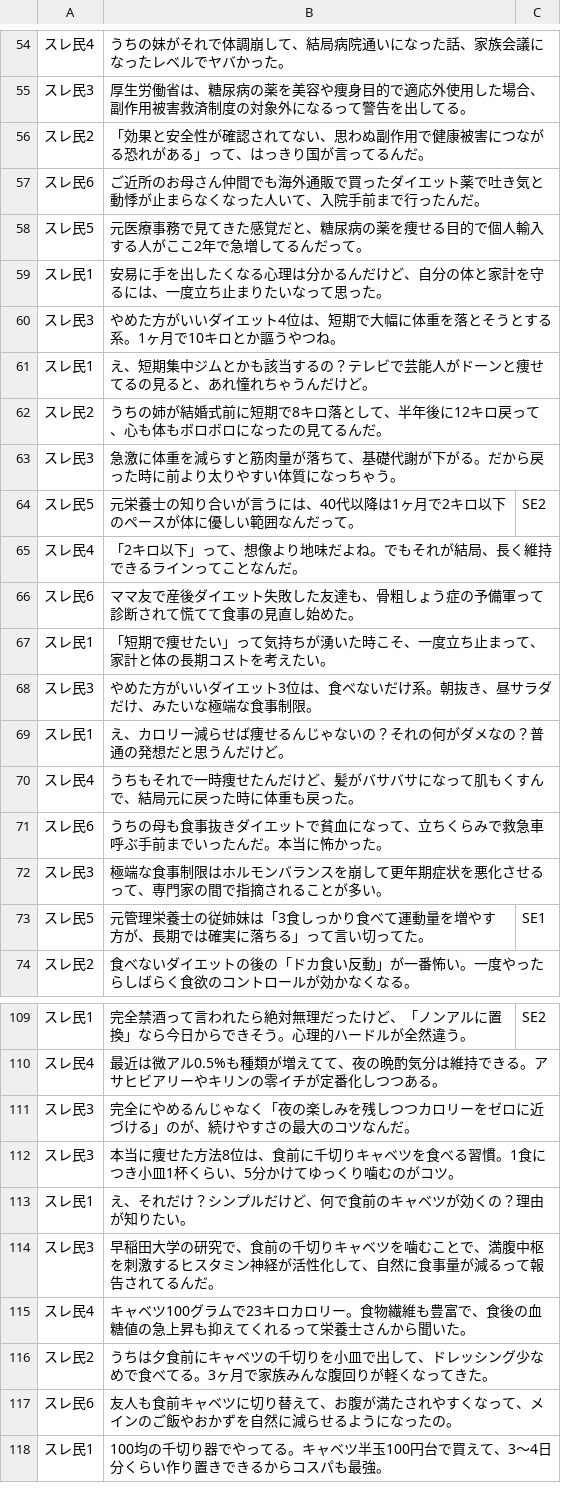
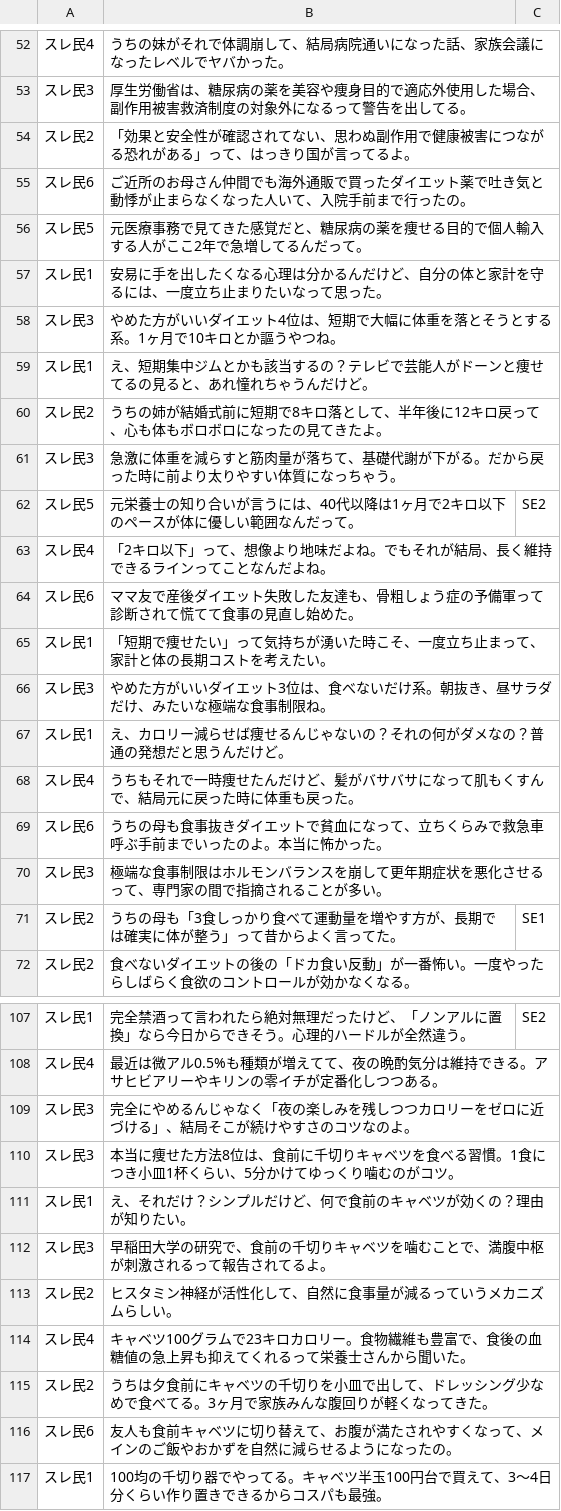
Before and after one commit to azu-lgtm/galchan-app, a TSV file: local-tool/scripts/【自ガル13台本】ダイエット_20260429.tsv, drawn as a sheet; only a part is shown, gaps mark what is left out; the diff covers the shown part only.

```diff
--- a/local-tool/scripts/【自ガル13台本】ダイエット_20260429.tsv
+++ b/local-tool/scripts/【自ガル13台本】ダイエット_20260429.tsv
@@ -55,4 +53,4 @@
 スレ民3	厚生労働省は、糖尿病の薬を美容や痩身目的で適応外使用した場合、副作用被害救済制度の対象外になるって警告を出してる。
-スレ民2	「効果と安全性が確認されてない、思わぬ副作用で健康被害につながる恐れがある」って、はっきり国が言ってるんだ。
-スレ民6	ご近所のお母さん仲間でも海外通販で買ったダイエット薬で吐き気と動悸が止まらなくなった人いて、入院手前まで行ったんだ。
+スレ民2	「効果と安全性が確認されてない、思わぬ副作用で健康被害につながる恐れがある」って、はっきり国が言ってるよ。
+スレ民6	ご近所のお母さん仲間でも海外通販で買ったダイエット薬で吐き気と動悸が止まらなくなった人いて、入院手前まで行ったの。
 スレ民5	元医療事務で見てきた感覚だと、糖尿病の薬を痩せる目的で個人輸入する人がここ2年で急増してるんだって。
@@ -61,14 +59,14 @@
 スレ民1	え、短期集中ジムとかも該当するの？テレビで芸能人がドーンと痩せてるの見ると、あれ憧れちゃうんだけど。
-スレ民2	うちの姉が結婚式前に短期で8キロ落として、半年後に12キロ戻って、心も体もボロボロになったの見てるんだ。
+スレ民2	うちの姉が結婚式前に短期で8キロ落として、半年後に12キロ戻って、心も体もボロボロになったの見てきたよ。
 スレ民3	急激に体重を減らすと筋肉量が落ちて、基礎代謝が下がる。だから戻った時に前より太りやすい体質になっちゃう。
 スレ民5	元栄養士の知り合いが言うには、40代以降は1ヶ月で2キロ以下のペースが体に優しい範囲なんだって。	SE2
-スレ民4	「2キロ以下」って、想像より地味だよね。でもそれが結局、長く維持できるラインってことなんだ。
+スレ民4	「2キロ以下」って、想像より地味だよね。でもそれが結局、長く維持できるラインってことなんだよね。
 スレ民6	ママ友で産後ダイエット失敗した友達も、骨粗しょう症の予備軍って診断されて慌てて食事の見直し始めた。
 スレ民1	「短期で痩せたい」って気持ちが湧いた時こそ、一度立ち止まって、家計と体の長期コストを考えたい。
-スレ民3	やめた方がいいダイエット3位は、食べないだけ系。朝抜き、昼サラダだけ、みたいな極端な食事制限。
+スレ民3	やめた方がいいダイエット3位は、食べないだけ系。朝抜き、昼サラダだけ、みたいな極端な食事制限ね。
 スレ民1	え、カロリー減らせば痩せるんじゃないの？それの何がダメなの？普通の発想だと思うんだけど。
 スレ民4	うちもそれで一時痩せたんだけど、髪がバサバサになって肌もくすんで、結局元に戻った時に体重も戻った。
-スレ民6	うちの母も食事抜きダイエットで貧血になって、立ちくらみで救急車呼ぶ手前までいったんだ。本当に怖かった。
+スレ民6	うちの母も食事抜きダイエットで貧血になって、立ちくらみで救急車呼ぶ手前までいったのよ。本当に怖かった。
 スレ民3	極端な食事制限はホルモンバランスを崩して更年期症状を悪化させるって、専門家の間で指摘されることが多い。
-スレ民5	元管理栄養士の従姉妹は「3食しっかり食べて運動量を増やす方が、長期では確実に落ちる」って言い切ってた。	SE1
+スレ民2	うちの母も「3食しっかり食べて運動量を増やす方が、長期では確実に体が整う」って昔からよく言ってた。	SE1
 スレ民2	食べないダイエットの後の「ドカ食い反動」が一番怖い。一度やったらしばらく食欲のコントロールが効かなくなる。
@@ -110,6 +108,7 @@
 スレ民4	最近は微アル0.5%も種類が増えてて、夜の晩酌気分は維持できる。アサヒビアリーやキリンの零イチが定番化しつつある。
-スレ民3	完全にやめるんじゃなく「夜の楽しみを残しつつカロリーをゼロに近づける」のが、続けやすさの最大のコツなんだ。
+スレ民3	完全にやめるんじゃなく「夜の楽しみを残しつつカロリーをゼロに近づける」、結局そこが続けやすさのコツなのよ。
 スレ民3	本当に痩せた方法8位は、食前に千切りキャベツを食べる習慣。1食につき小皿1杯くらい、5分かけてゆっくり噛むのがコツ。
 スレ民1	え、それだけ？シンプルだけど、何で食前のキャベツが効くの？理由が知りたい。
-スレ民3	早稲田大学の研究で、食前の千切りキャベツを噛むことで、満腹中枢を刺激するヒスタミン神経が活性化して、自然に食事量が減るって報告されてるんだ。
+スレ民3	早稲田大学の研究で、食前の千切りキャベツを噛むことで、満腹中枢が刺激されるって報告されてるよ。
+スレ民2	ヒスタミン神経が活性化して、自然に食事量が減るっていうメカニズムらしい。
 スレ民4	キャベツ100グラムで23キロカロリー。食物繊維も豊富で、食後の血糖値の急上昇も抑えてくれるって栄養士さんから聞いた。
```
Also changed, not shown: 2 added rows, 4 removed rows and 18 edited cells elsewhere in this file, 8 other files.
